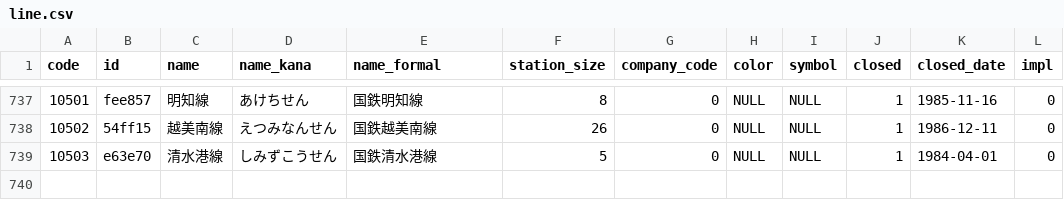
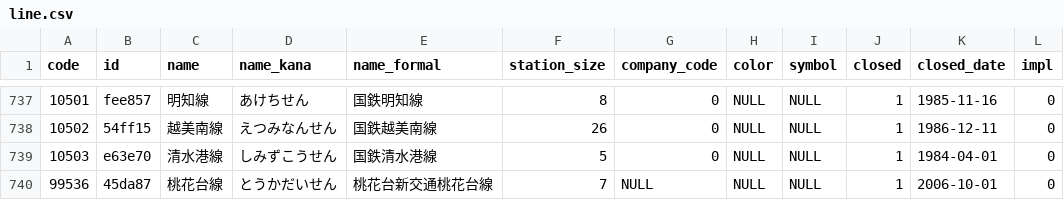
Before and after one commit to Seo-4d696b75/station_database, a CSV file: src/line.csv, drawn as a sheet; only a part is shown, gaps mark what is left out; the diff names each change by its address in the sheet, - before the commit and + after, or states it on an @@ line.

```diff
--- a/src/line.csv
+++ b/src/line.csv
+row 740: 99536 | 45da87 | 桃花台線 | とうかだいせん | 桃花台新交通桃花台線 | 7 | NULL | NULL | NULL | 1 | 2006-10-01 | 0
```
Also changed, not shown: src/extra/rail-history/station.csv, src/extra/station.csv, 14 other files.
